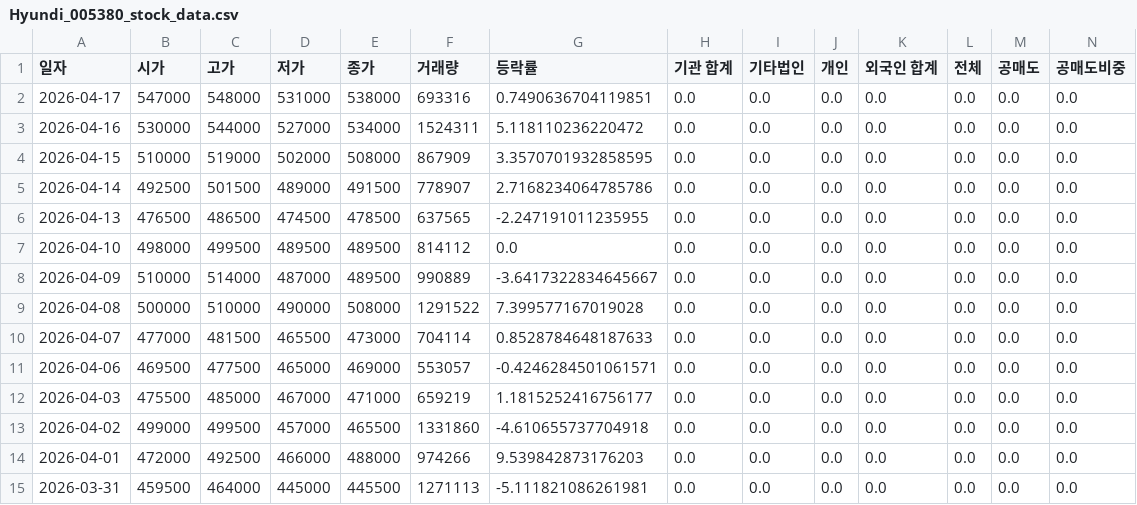
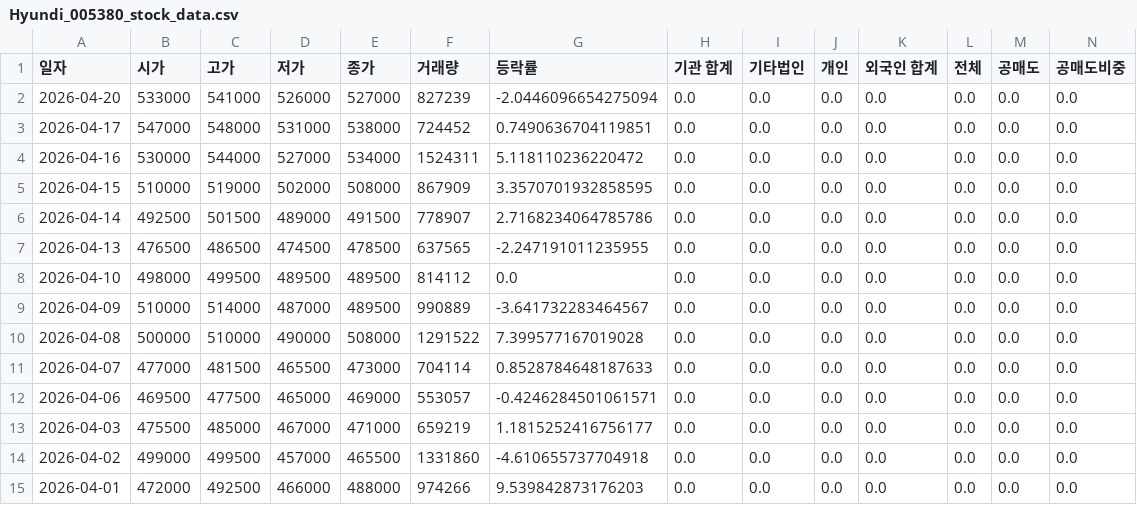
Before and after one commit to ccyun95/Automobile_robot_work, a CSV file: data/Hyundi_005380_stock_data.csv, drawn as a sheet; only a part is shown; the shorter side is filled out with more unchanged rows; addresses are those after the commit; rows hold the shown columns only; the diff names each change by its address in the sheet, - before the commit and + after, or states it on an @@ line.

```diff
--- a/data/Hyundi_005380_stock_data.csv
+++ b/data/Hyundi_005380_stock_data.csv
+row 2: 2026-04-20 | 533000 | 541000 | 526000 | 527000 | 827239 | -2.0446096654275094 | 0.0 | 0.0 | 0.0 | 0.0 | 0.0 | 0.0 | 0.0
-F3 (거래량): 693316
+F3 (거래량): 724452
-G9 (등락률): -3.6417322834645667
+G9 (등락률): -3.641732283464567
```
Also changed, not shown: data/HVM_295310_stock_data.csv, data/Hyundai_Autoever_307950_stock_data.csv, 18 other files.
